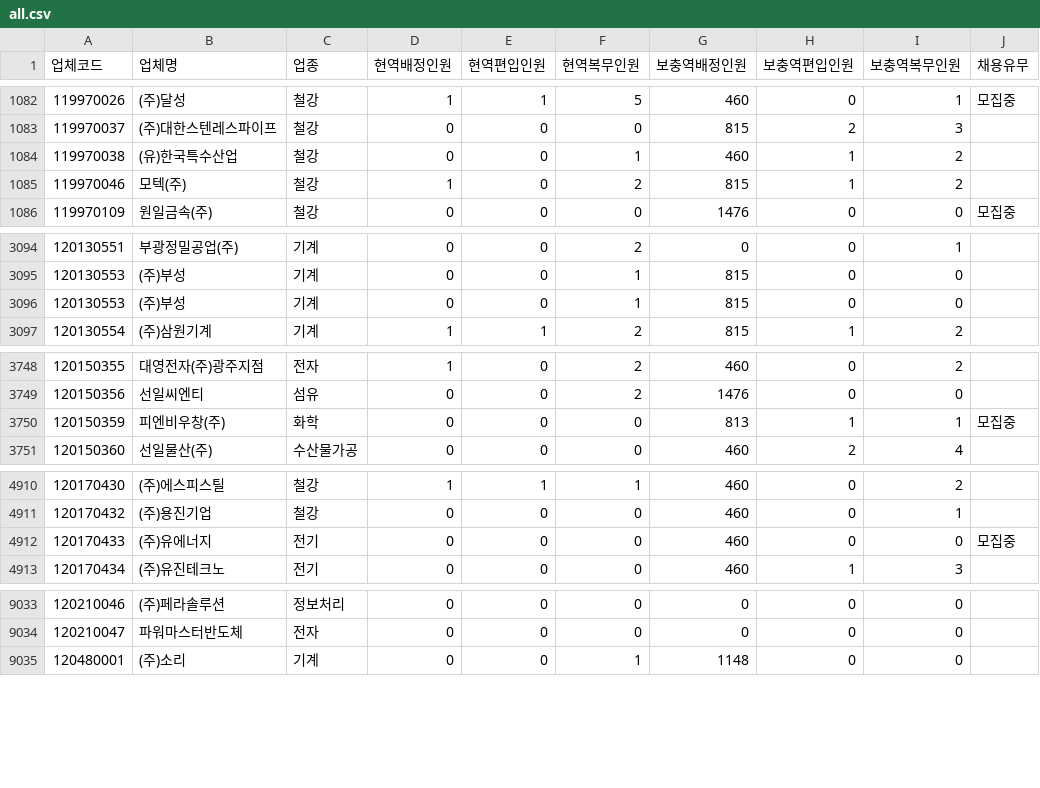
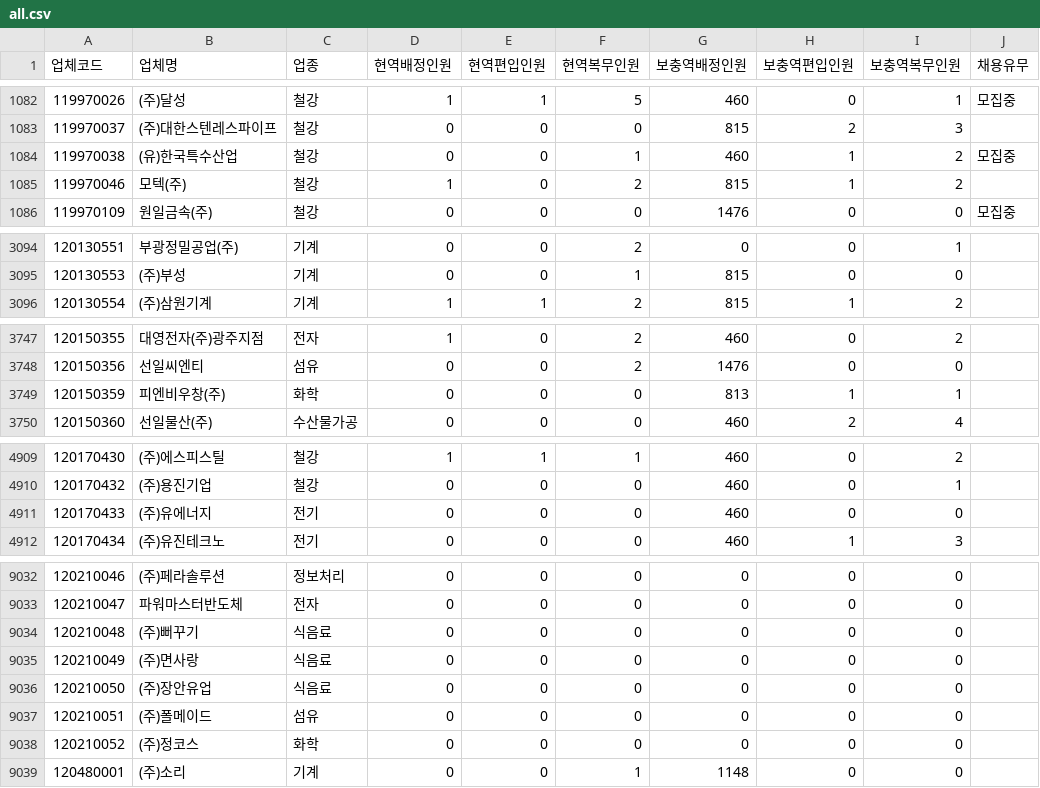
Before and after one commit to stleamist/mma-company-crawler, a CSV file: result/all.csv, drawn as a sheet; only a part is shown, gaps mark what is left out; the diff covers the shown part only.

```diff
--- a/result/all.csv
+++ b/result/all.csv
@@ -1083,3 +1083,3 @@
 119970037,(주)대한스텐레스파이프,철강,0,0,0,815,2,3,
-119970038,(유)한국특수산업,철강,0,0,1,460,1,2,
+119970038,(유)한국특수산업,철강,0,0,1,460,1,2,모집중
 119970046,모텍(주),철강,1,0,2,815,1,2,
@@ -3095,3 +3095,2 @@
 120130553,(주)부성,기계,0,0,1,815,0,0,
-120130553,(주)부성,기계,0,0,1,815,0,0,
 120130554,(주)삼원기계,기계,1,1,2,815,1,2,
@@ -3749,3 +3748,3 @@
 120150356,선일씨엔티,섬유,0,0,2,1476,0,0,
-120150359,피엔비우창(주),화학,0,0,0,813,1,1,모집중
+120150359,피엔비우창(주),화학,0,0,0,813,1,1,
 120150360,선일물산(주),수산물가공,0,0,0,460,2,4,
@@ -4911,3 +4910,3 @@
 120170432,(주)용진기업,철강,0,0,0,460,0,1,
-120170433,(주)유에너지,전기,0,0,0,460,0,0,모집중
+120170433,(주)유에너지,전기,0,0,0,460,0,0,
 120170434,(주)유진테크노,전기,0,0,0,460,1,3,
@@ -9034,2 +9033,7 @@
 120210047,파워마스터반도체,전자,0,0,0,0,0,0,
+120210048,(주)뻐꾸기,식음료,0,0,0,0,0,0,
+120210049,(주)면사랑,식음료,0,0,0,0,0,0,
+120210050,(주)장안유업,식음료,0,0,0,0,0,0,
+120210051,(주)폴메이드,섬유,0,0,0,0,0,0,
+120210052,(주)정코스,화학,0,0,0,0,0,0,
 120480001,(주)소리,기계,0,0,1,1148,0,0,
```
Also changed, not shown: 2 edited cells elsewhere in this file, result/raw.csv.
